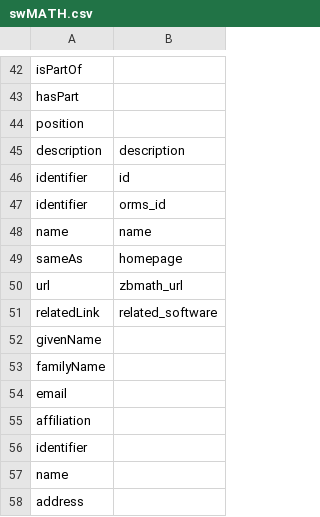
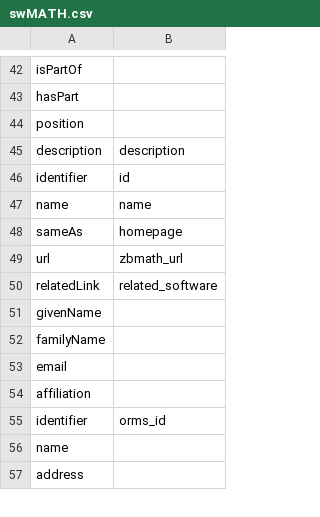
Before and after one commit to MaRDI4NFDI/swMATH4EOSC, a CSV file: user_documentation/swMATH.csv, drawn as a sheet; only a part is shown, gaps mark what is left out.

Commit message:
changing position orms_id

```diff
--- a/user_documentation/swMATH.csv
+++ b/user_documentation/swMATH.csv
@@ -46,3 +46,2 @@ description,description
 identifier,id
-identifier,orms_id
 name,name
@@ -55,3 +54,3 @@ email,
 affiliation,
-identifier,
+identifier,orms_id
 name,
```
